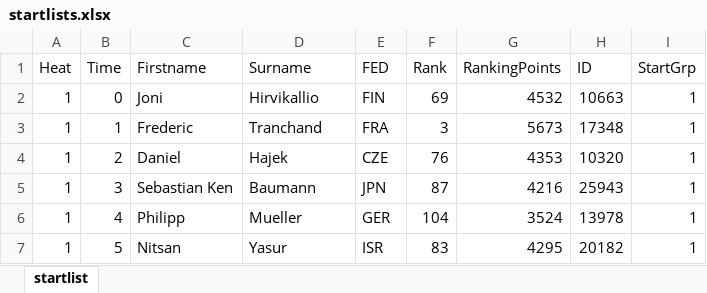
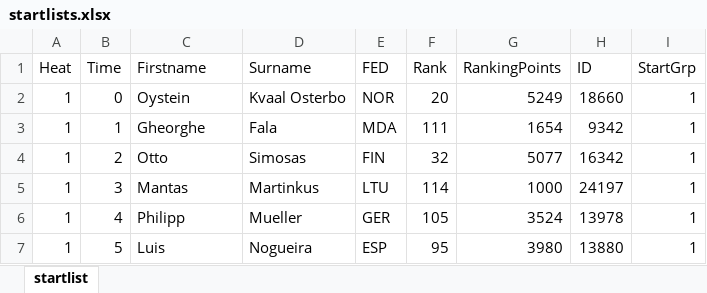
Before and after one commit to rudyrooman/Startlists-Qualification-Heats, an Excel workbook: startlists.xlsx, sheet startlist, drawn as a sheet; only a part is shown; values as stored, in another font and other column widths than the file's, no borders; the diff covers the shown part only; the diff names each change by its address in the sheet, - before the commit and + after, or states it on an @@ line.

```diff
--- a/startlists.xlsx (sheet startlist)
+++ b/startlists.xlsx (sheet startlist)
-C2 (Firstname): Joni
+C2 (Firstname): Oystein
-D2 (Surname): Hirvikallio
+D2 (Surname): Kvaal Osterbo
-E2 (FED): FIN
+E2 (FED): NOR
-F2 (Rank): 69
+F2 (Rank): 20
-G2 (RankingPoints): 4532
+G2 (RankingPoints): 5249
-H2 (ID): 10663
+H2 (ID): 18660
-C3 (Firstname): Frederic
+C3 (Firstname): Gheorghe
-D3 (Surname): Tranchand
+D3 (Surname): Fala
-E3 (FED): FRA
+E3 (FED): MDA
-F3 (Rank): 3
+F3 (Rank): 111
-G3 (RankingPoints): 5673
+G3 (RankingPoints): 1654
-H3 (ID): 17348
+H3 (ID): 9342
-C4 (Firstname): Daniel
+C4 (Firstname): Otto
-D4 (Surname): Hajek
+D4 (Surname): Simosas
-E4 (FED): CZE
+E4 (FED): FIN
-F4 (Rank): 76
+F4 (Rank): 32
-G4 (RankingPoints): 4353
+G4 (RankingPoints): 5077
-H4 (ID): 10320
+H4 (ID): 16342
-C5 (Firstname): Sebastian Ken
+C5 (Firstname): Mantas
-D5 (Surname): Baumann
+D5 (Surname): Martinkus
-E5 (FED): JPN
+E5 (FED): LTU
-F5 (Rank): 87
+F5 (Rank): 114
-G5 (RankingPoints): 4216
+G5 (RankingPoints): 1000
-H5 (ID): 25943
+H5 (ID): 24197
-F6 (Rank): 104
+F6 (Rank): 105
-C7 (Firstname): Nitsan
+C7 (Firstname): Luis
-D7 (Surname): Yasur
+D7 (Surname): Nogueira
-E7 (FED): ISR
+E7 (FED): ESP
-F7 (Rank): 83
+F7 (Rank): 95
-G7 (RankingPoints): 4295
+G7 (RankingPoints): 3980
-H7 (ID): 20182
+H7 (ID): 13880
```
Also changed, not shown: 34 added rows, 33 removed rows and 347 edited cells elsewhere in this sheet, 1 other file.
